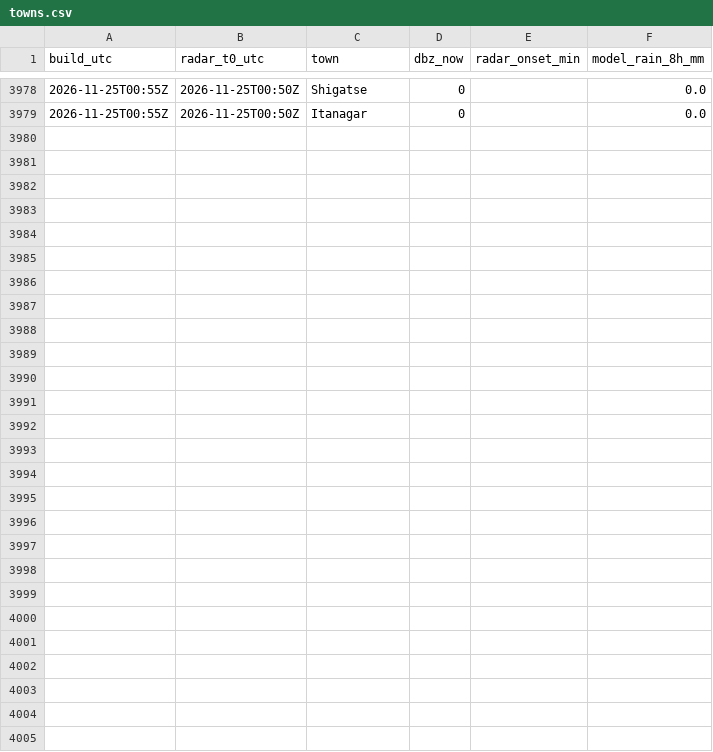
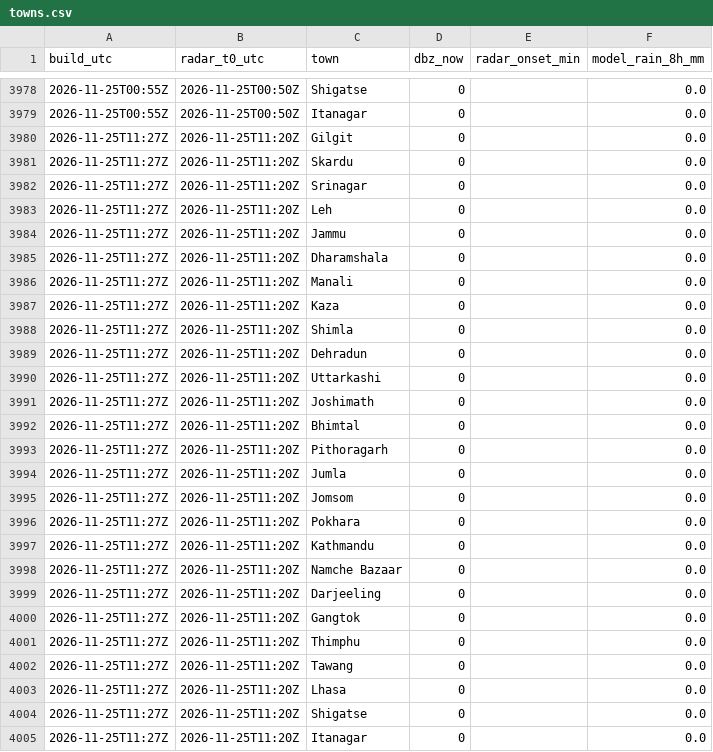
Before and after one commit to rahulbhargavain/himalaya-nowcast-atlas, a CSV file: towns.csv, drawn as a sheet; only a part is shown, gaps mark what is left out.

```diff
--- a/towns.csv
+++ b/towns.csv
@@ -3979 +3979,27 @@ build_utc,radar_t0_utc,town,dbz_now,radar_onset_min,model_rain_8h_mm
 2026-11-25T00:55Z,2026-11-25T00:50Z,Itanagar,0,,0.0
+2026-11-25T11:27Z,2026-11-25T11:20Z,Gilgit,0,,0.0
+2026-11-25T11:27Z,2026-11-25T11:20Z,Skardu,0,,0.0
+2026-11-25T11:27Z,2026-11-25T11:20Z,Srinagar,0,,0.0
+2026-11-25T11:27Z,2026-11-25T11:20Z,Leh,0,,0.0
+2026-11-25T11:27Z,2026-11-25T11:20Z,Jammu,0,,0.0
+2026-11-25T11:27Z,2026-11-25T11:20Z,Dharamshala,0,,0.0
+2026-11-25T11:27Z,2026-11-25T11:20Z,Manali,0,,0.0
+2026-11-25T11:27Z,2026-11-25T11:20Z,Kaza,0,,0.0
+2026-11-25T11:27Z,2026-11-25T11:20Z,Shimla,0,,0.0
+2026-11-25T11:27Z,2026-11-25T11:20Z,Dehradun,0,,0.0
+2026-11-25T11:27Z,2026-11-25T11:20Z,Uttarkashi,0,,0.0
+2026-11-25T11:27Z,2026-11-25T11:20Z,Joshimath,0,,0.0
+2026-11-25T11:27Z,2026-11-25T11:20Z,Bhimtal,0,,0.0
+2026-11-25T11:27Z,2026-11-25T11:20Z,Pithoragarh,0,,0.0
+2026-11-25T11:27Z,2026-11-25T11:20Z,Jumla,0,,0.0
+2026-11-25T11:27Z,2026-11-25T11:20Z,Jomsom,0,,0.0
+2026-11-25T11:27Z,2026-11-25T11:20Z,Pokhara,0,,0.0
+2026-11-25T11:27Z,2026-11-25T11:20Z,Kathmandu,0,,0.0
+2026-11-25T11:27Z,2026-11-25T11:20Z,Namche Bazaar,0,,0.0
+2026-11-25T11:27Z,2026-11-25T11:20Z,Darjeeling,0,,0.0
+2026-11-25T11:27Z,2026-11-25T11:20Z,Gangtok,0,,0.0
+2026-11-25T11:27Z,2026-11-25T11:20Z,Thimphu,0,,0.0
+2026-11-25T11:27Z,2026-11-25T11:20Z,Tawang,0,,0.0
+2026-11-25T11:27Z,2026-11-25T11:20Z,Lhasa,0,,0.0
+2026-11-25T11:27Z,2026-11-25T11:20Z,Shigatse,0,,0.0
+2026-11-25T11:27Z,2026-11-25T11:20Z,Itanagar,0,,0.0
```
Also changed, not shown: builds.csv, gauges.csv, 9 other files.
